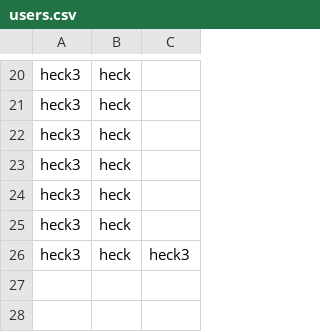
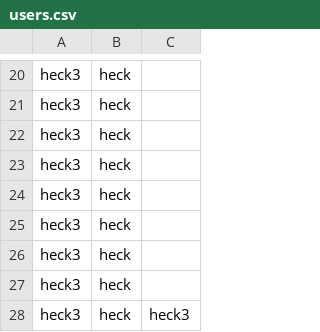
Before and after one commit to rsarwar/Java-Application, a CSV file: All Around the World of Africa/users.csv, drawn as a sheet; only a part is shown, gaps mark what is left out.

```diff
--- a/All Around the World of Africa/users.csv
+++ b/All Around the World of Africa/users.csv
@@ -25,2 +25,4 @@ heck3,heck,
 heck3,heck,
+heck3,heck,
+heck3,heck,
 heck3,heck,heck3
```
Also changed, not shown: 2 other files.
